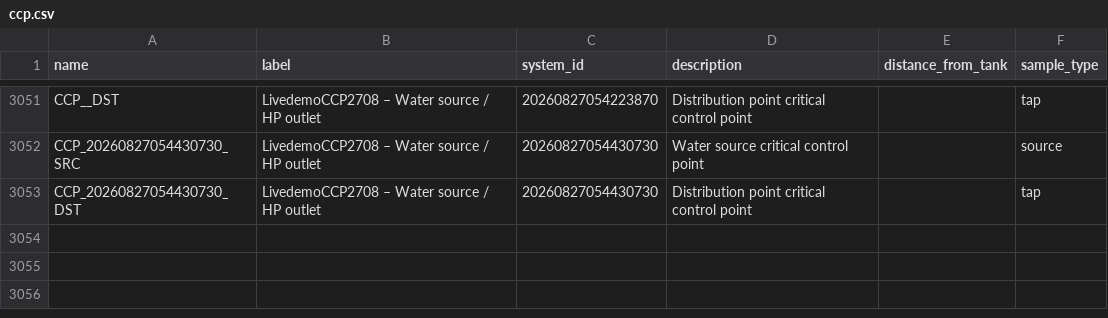
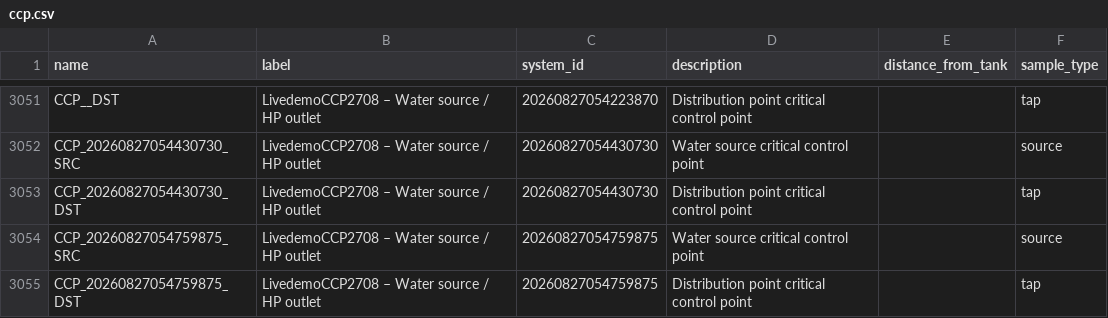
Before and after one commit to osmanburcu/Watercheck, a CSV file: data/ccp.csv, drawn as a sheet; only a part is shown, gaps mark what is left out; the diff names each change by its address in the sheet, - before the commit and + after, or states it on an @@ line.

Commit message:
Upload CSV from Power Automate

```diff
--- a/data/ccp.csv
+++ b/data/ccp.csv
+row 3054: CCP_20260827054759875_SRC | LivedemoCCP2708 – Water source / HP outlet | 20260827054759875 | Water source critical control point |  | source
+row 3055: CCP_20260827054759875_DST | LivedemoCCP2708 – Water source / HP outlet | 20260827054759875 | Distribution point critical control point |  | tap
```
